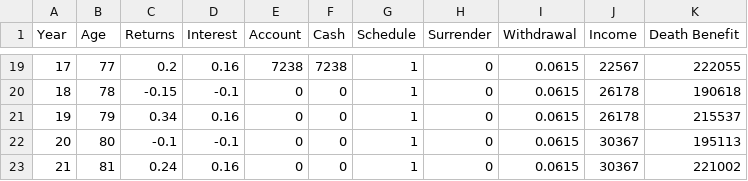
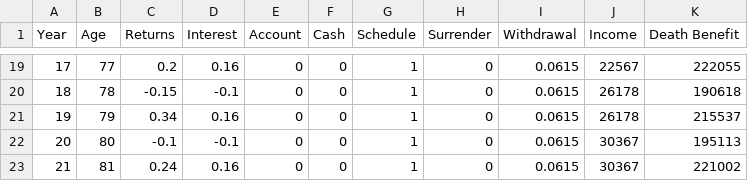
Before and after one commit to Accellu/Illustrations, a CSV file: src/inputs/Allianz/alz_iai_guard_rising.csv, drawn as a sheet; only a part is shown, gaps mark what is left out; the diff covers the shown part only.

Commit message:
Fix Account Values

```diff
--- a/src/inputs/Allianz/alz_iai_guard_rising.csv
+++ b/src/inputs/Allianz/alz_iai_guard_rising.csv
@@ -19,2 +19,2 @@
-17,77,0.2,0.16,7238,7238,1,0,0.0615,22567,222055
+17,77,0.2,0.16,0,0,1,0,0.0615,22567,222055
 18,78,-0.15,-0.1,0,0,1,0,0.0615,26178,190618
```
Also changed, not shown: 32 edited cells elsewhere in this file, 1 other file.
